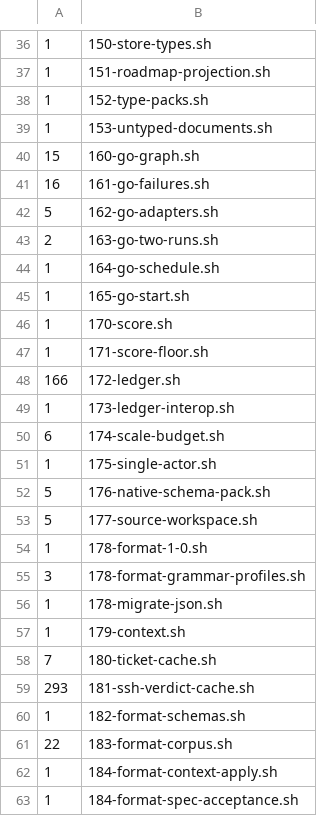
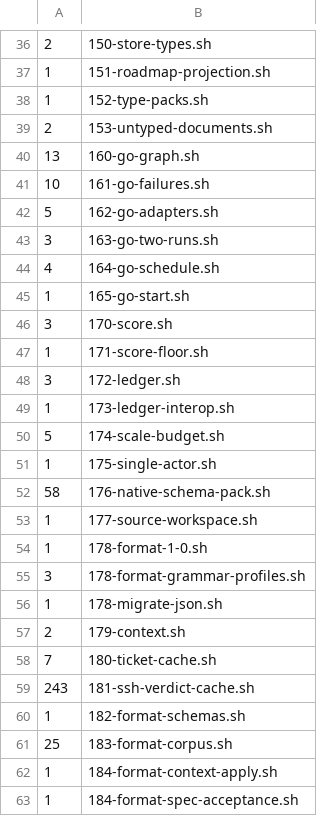
Before and after one commit to Quitetall/OpenWarrant, a TSV file: conformance/plant-weights.tsv, drawn as a sheet; only a part is shown, gaps mark what is left out; the diff covers the shown part only.

```diff
--- a/conformance/plant-weights.tsv
+++ b/conformance/plant-weights.tsv
@@ -36,19 +36,19 @@
-1	150-store-types.sh
+2	150-store-types.sh
 1	151-roadmap-projection.sh
 1	152-type-packs.sh
-1	153-untyped-documents.sh
-15	160-go-graph.sh
-16	161-go-failures.sh
+2	153-untyped-documents.sh
+13	160-go-graph.sh
+10	161-go-failures.sh
 5	162-go-adapters.sh
-2	163-go-two-runs.sh
-1	164-go-schedule.sh
+3	163-go-two-runs.sh
+4	164-go-schedule.sh
 1	165-go-start.sh
-1	170-score.sh
+3	170-score.sh
 1	171-score-floor.sh
-166	172-ledger.sh
+3	172-ledger.sh
 1	173-ledger-interop.sh
-6	174-scale-budget.sh
+5	174-scale-budget.sh
 1	175-single-actor.sh
-5	176-native-schema-pack.sh
-5	177-source-workspace.sh
+58	176-native-schema-pack.sh
+1	177-source-workspace.sh
 1	178-format-1-0.sh
@@ -56,7 +56,7 @@
 1	178-migrate-json.sh
-1	179-context.sh
+2	179-context.sh
 7	180-ticket-cache.sh
-293	181-ssh-verdict-cache.sh
+243	181-ssh-verdict-cache.sh
 1	182-format-schemas.sh
-22	183-format-corpus.sh
+25	183-format-corpus.sh
 1	184-format-context-apply.sh
```
Also changed, not shown: 1 added row and 118 edited cells elsewhere in this file.
